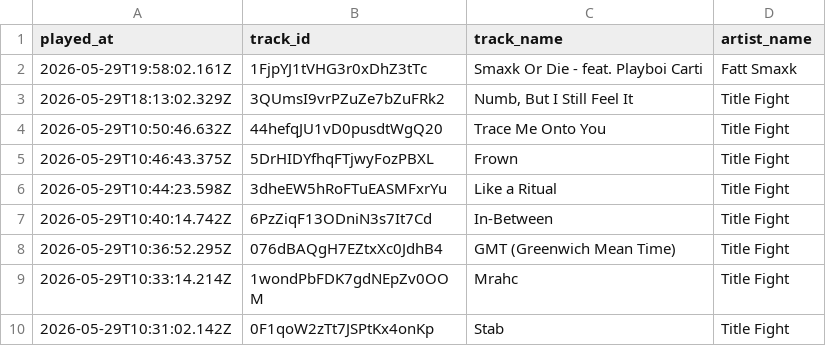
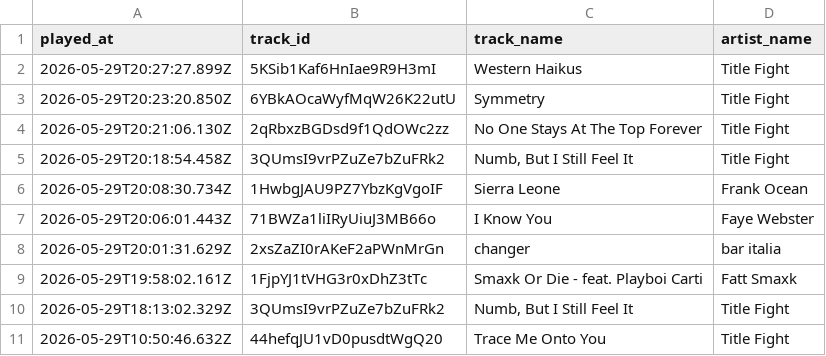
Before and after one commit to marcolanfranchi/spotify-history, a CSV file: data/plays.csv, drawn as a sheet; only a part is shown; the shorter side is filled out with more unchanged rows; the diff names each change by its address in the sheet, - before the commit and + after, or states it on an @@ line.

Commit message:
Exported plays.csv on 2026-05-29 13:31:01 (automated)

```diff
--- a/data/plays.csv
+++ b/data/plays.csv
+row 2: 2026-05-29T20:27:27.899Z | 5KSib1Kaf6HnIae9R9H3mI | Western Haikus | Title Fight
+row 3: 2026-05-29T20:23:20.850Z | 6YBkAOcaWyfMqW26K22utU | Symmetry | Title Fight
+row 4: 2026-05-29T20:21:06.130Z | 2qRbxzBGDsd9f1QdOWc2zz | No One Stays At The Top Forever | Title Fight
+row 5: 2026-05-29T20:18:54.458Z | 3QUmsI9vrPZuZe7bZuFRk2 | Numb, But I Still Feel It | Title Fight
+row 6: 2026-05-29T20:08:30.734Z | 1HwbgJAU9PZ7YbzKgVgoIF | Sierra Leone | Frank Ocean
+row 7: 2026-05-29T20:06:01.443Z | 71BWZa1liIRyUiuJ3MB66o | I Know You | Faye Webster
+row 8: 2026-05-29T20:01:31.629Z | 2xsZaZI0rAKeF2aPWnMrGn | changer | bar italia
```
